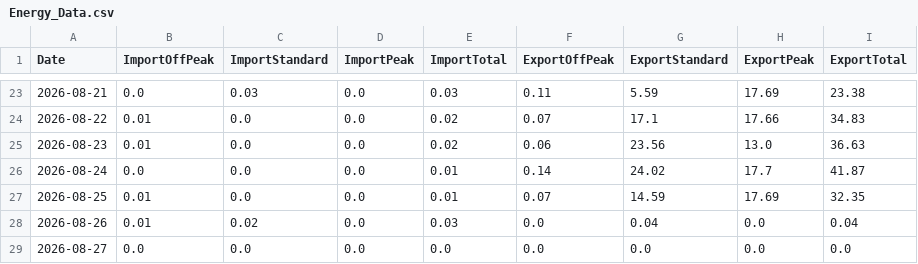
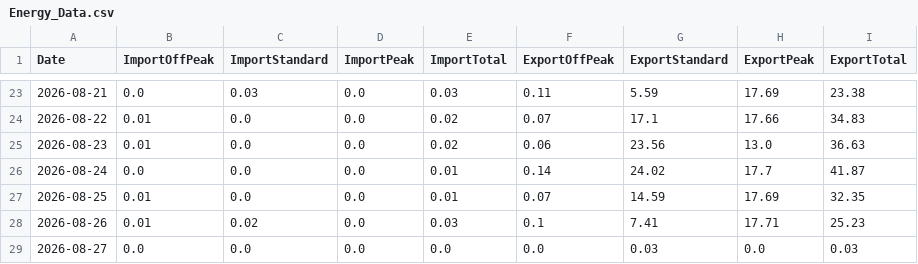
Before and after one commit to Alan-K/public-csv, a CSV file: Energy_Data.csv, drawn as a sheet; only a part is shown, gaps mark what is left out.

```diff
--- a/Energy_Data.csv
+++ b/Energy_Data.csv
@@ -27,3 +27,3 @@ Date,ImportOffPeak,ImportStandard,ImportPeak,ImportTotal,ExportOffPeak,ExportSta
 2026-08-25,0.01,0.0,0.0,0.01,0.07,14.59,17.69,32.35
-2026-08-26,0.01,0.02,0.0,0.03,0.0,0.04,0.0,0.04
-2026-08-27,0.0,0.0,0.0,0.0,0.0,0.0,0.0,0.0
+2026-08-26,0.01,0.02,0.0,0.03,0.1,7.41,17.71,25.23
+2026-08-27,0.0,0.0,0.0,0.0,0.0,0.03,0.0,0.03
```
